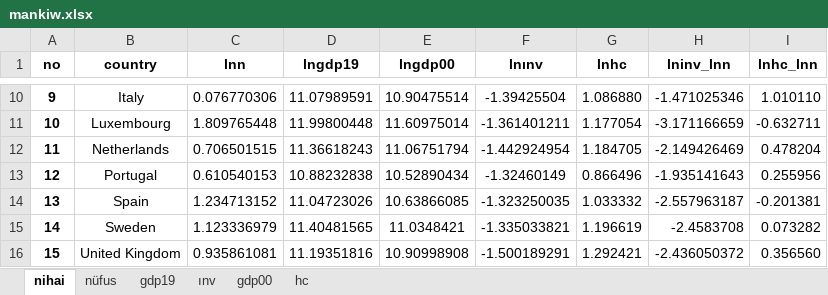
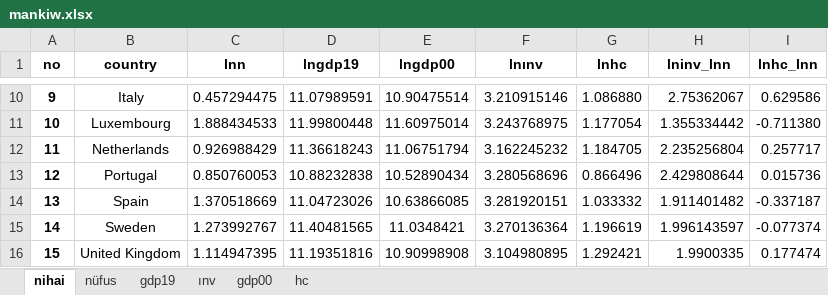
Before and after one commit to tahamuhammet/datasets, an Excel workbook: mankiw.xlsx, sheet nihai, drawn as a sheet; only a part is shown, gaps mark what is left out; values as stored, in another font and other column widths than the file's, no borders; the diff covers the shown part only; the diff names each change by its address in the sheet, - before the commit and + after, or states it on an @@ line.

```diff
--- a/mankiw.xlsx (sheet nihai)
+++ b/mankiw.xlsx (sheet nihai)
-C10 (lnn): 0.076770306
+C10 (lnn): 0.457294475
-F10 (lnınv): -1.39425504
+F10 (lnınv): 3.210915146
-H10 (lninv_lnn): -1.471025346
+H10 (lninv_lnn): 2.75362067
-I10 (lnhc_lnn): 1.010110
+I10 (lnhc_lnn): 0.629586
-C11 (lnn): 1.809765448
+C11 (lnn): 1.888434533
-F11 (lnınv): -1.361401211
+F11 (lnınv): 3.243768975
-H11 (lninv_lnn): -3.171166659
+H11 (lninv_lnn): 1.355334442
-I11 (lnhc_lnn): -0.632711
+I11 (lnhc_lnn): -0.711380
-C12 (lnn): 0.706501515
+C12 (lnn): 0.926988429
-F12 (lnınv): -1.442924954
+F12 (lnınv): 3.162245232
-H12 (lninv_lnn): -2.149426469
+H12 (lninv_lnn): 2.235256804
-I12 (lnhc_lnn): 0.478204
+I12 (lnhc_lnn): 0.257717
-C13 (lnn): 0.610540153
+C13 (lnn): 0.850760053
-F13 (lnınv): -1.32460149
+F13 (lnınv): 3.280568696
-H13 (lninv_lnn): -1.935141643
+H13 (lninv_lnn): 2.429808644
-I13 (lnhc_lnn): 0.255956
+I13 (lnhc_lnn): 0.015736
-C14 (lnn): 1.234713152
+C14 (lnn): 1.370518669
-F14 (lnınv): -1.323250035
+F14 (lnınv): 3.281920151
-H14 (lninv_lnn): -2.557963187
+H14 (lninv_lnn): 1.911401482
-I14 (lnhc_lnn): -0.201381
+I14 (lnhc_lnn): -0.337187
-C15 (lnn): 1.123336979
+C15 (lnn): 1.273992767
-F15 (lnınv): -1.335033821
+F15 (lnınv): 3.270136364
-H15 (lninv_lnn): -2.4583708
+H15 (lninv_lnn): 1.996143597
-I15 (lnhc_lnn): 0.073282
+I15 (lnhc_lnn): -0.077374
-C16 (lnn): 0.935861081
+C16 (lnn): 1.114947395
-F16 (lnınv): -1.500189291
+F16 (lnınv): 3.104980895
-H16 (lninv_lnn): -2.436050372
+H16 (lninv_lnn): 1.9900335
-I16 (lnhc_lnn): 0.356560
+I16 (lnhc_lnn): 0.177474
```
Also changed, not shown: 32 edited cells elsewhere in this sheet, sheet nüfus, sheet ınv.
